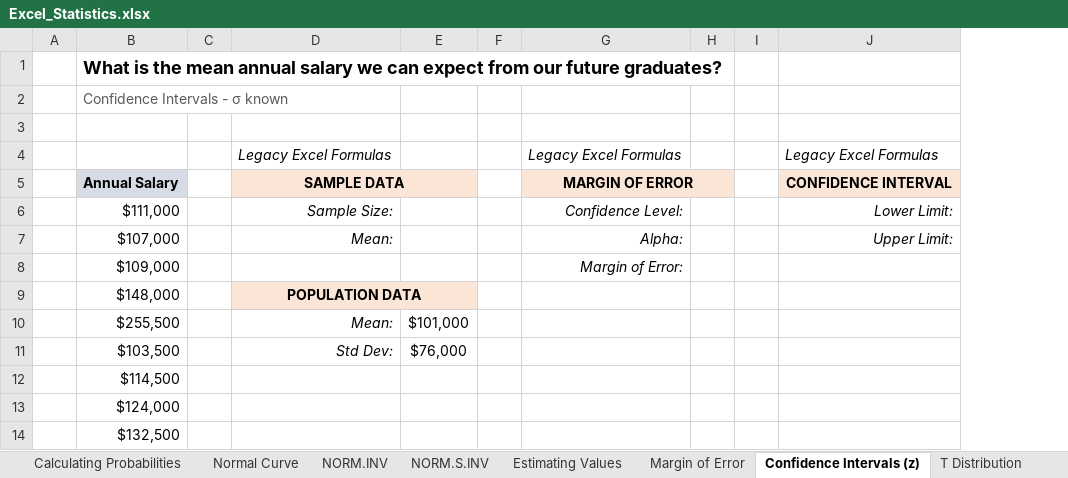
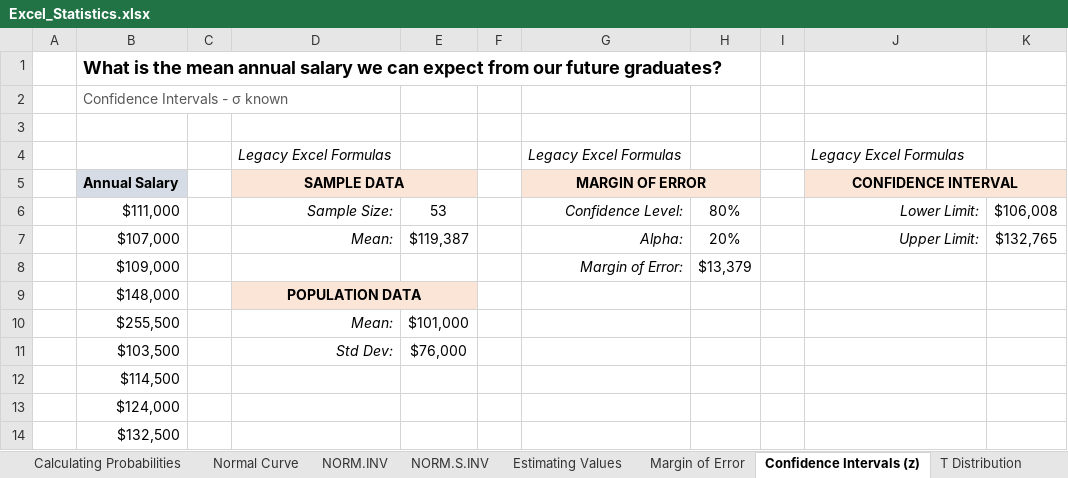
Before and after one commit to jorgeluissoto/Maven_Analytics_course, an Excel workbook: Excel/Statistics for Data Analysis/StatisticsforDataAnalysis-221118-112009/Excel_Statistics.xlsx, sheet Confidence Intervals (z), drawn as a sheet; only a part is shown; values as stored, in another font and other column widths than the file's, no borders; removed rows and columns are numbered as before the commit, all else as after; the diff names each change by its address in the sheet, - before the commit and + after, or states it on an @@ line.

Commit message:
completed 12 of 32 lesson in making estimates with confidence intervals

```diff
--- a/Excel/Statistics for Data Analysis/StatisticsforDataAnalysis-221118-112009/Excel_Statistics.xlsx (sheet Confidence Intervals (z))
+++ b/Excel/Statistics for Data Analysis/StatisticsforDataAnalysis-221118-112009/Excel_Statistics.xlsx (sheet Confidence Intervals (z))
-column H, empty
+column H, rows 6-8: 80% | 20% | $13,379
+column K, rows 6-7: $106,008 | $132,765
+J5:K5 merged
-E6: (empty)
+E6: 53
-E7: (empty)
+E7: $119,387
```
Also changed, not shown: sheet Margin of Error, 1 other file.
